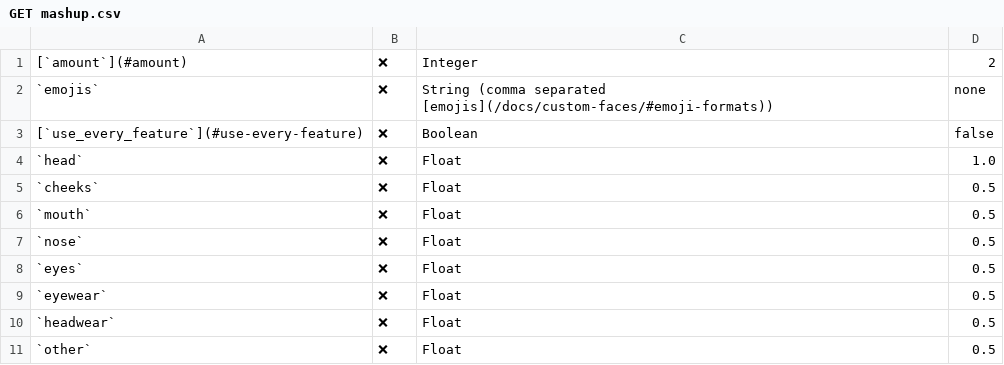
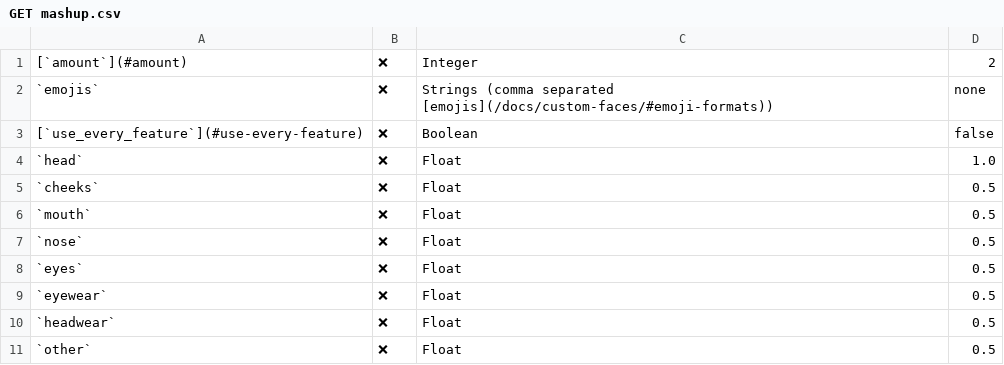
Before and after one commit to custom-twemoji/custom-twemoji-api-website, a CSV file: content/docs/custom-faces/csv/GET mashup.csv, drawn as a sheet.

```diff
--- a/content/docs/custom-faces/csv/GET mashup.csv
+++ b/content/docs/custom-faces/csv/GET mashup.csv
@@ -1,3 +1,3 @@
 [`amount`](#amount),❌,Integer,2
-`emojis`,❌,String (comma separated [emojis](/docs/custom-faces/#emoji-formats)),none
+`emojis`,❌,Strings (comma separated [emojis](/docs/custom-faces/#emoji-formats)),none
 [`use_every_feature`](#use-every-feature),❌,Boolean,false
```
Also changed, not shown: content/docs/custom-faces/csv/GET base_emoji.csv, content/docs/custom-faces/csv/GET.csv, 3 other files.
